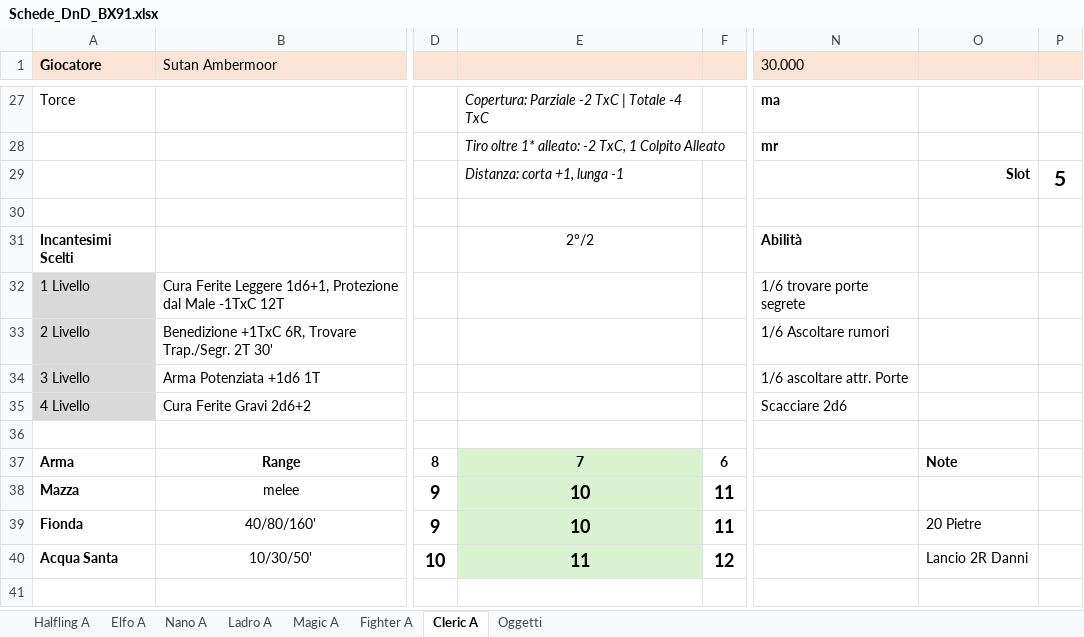
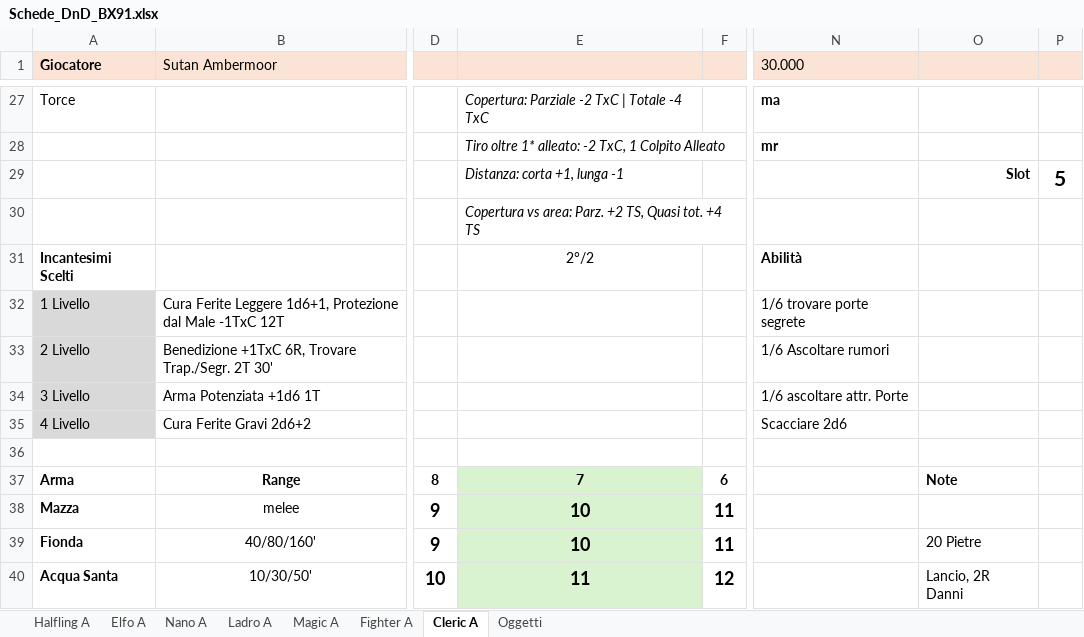
Before and after one commit to Maruga/Vampiri, an Excel workbook: Strumenti/Schede_DnD_BX91.xlsx, sheet Cleric A, drawn as a sheet; only a part is shown, gaps mark what is left out; values as stored, in another font and other column widths than the file's, no borders; the diff names each change by its address in the sheet, - before the commit and + after, or states it on an @@ line.

```diff
--- a/Strumenti/Schede_DnD_BX91.xlsx (sheet Cleric A)
+++ b/Strumenti/Schede_DnD_BX91.xlsx (sheet Cleric A)
-E30: (empty)
+E30: Copertura vs area: Parz. +2 TS, Quasi tot. +4 TS
-O40: Lancio 2R Danni
+O40: Lancio, 2R Danni
```
Also changed, not shown: sheet Oggetti, sheet Magic A, sheet Fighter A, sheet Halfling A, sheet Nano A, sheet Elfo A, 1 more sheet, 1 other file.
